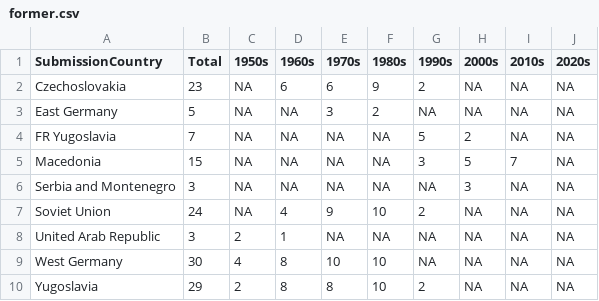
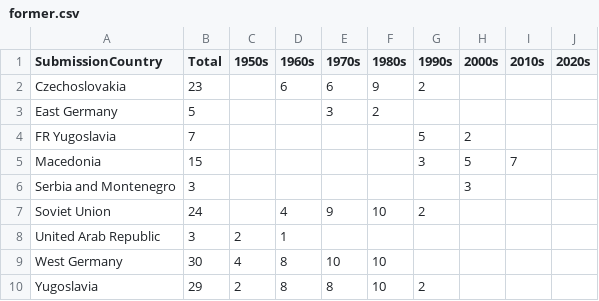
Before and after one commit to jacobmgreer/NickelodeonAndDimed, a CSV file: Geographies/former.csv, drawn as a sheet.

```diff
--- a/Geographies/former.csv
+++ b/Geographies/former.csv
@@ -1,10 +1,10 @@
 "SubmissionCountry","Total","1950s","1960s","1970s","1980s","1990s","2000s","2010s","2020s"
-"Czechoslovakia","23",NA,6,6,9,2,NA,NA,NA
-"East Germany","5",NA,NA,3,2,NA,NA,NA,NA
-"FR Yugoslavia","7",NA,NA,NA,NA,5,2,NA,NA
-"Macedonia","15",NA,NA,NA,NA,3,5,7,NA
-"Serbia and Montenegro","3",NA,NA,NA,NA,NA,3,NA,NA
-"Soviet Union","24",NA,4,9,10,2,NA,NA,NA
-"United Arab Republic","3",2,1,NA,NA,NA,NA,NA,NA
-"West Germany","30",4,8,10,10,NA,NA,NA,NA
-"Yugoslavia","29",2,8,8,10,2,NA,NA,NA
+"Czechoslovakia","23","","6","6","9","2","","",""
+"East Germany","5","","","3","2","","","",""
+"FR Yugoslavia","7","","","","","5","2","",""
+"Macedonia","15","","","","","3","5","7",""
+"Serbia and Montenegro","3","","","","","","3","",""
+"Soviet Union","24","","4","9","10","2","","",""
+"United Arab Republic","3","2","1","","","","","",""
+"West Germany","30","4","8","10","10","","","",""
+"Yugoslavia","29","2","8","8","10","2","","",""
```
Also changed, not shown: 2 other files.
